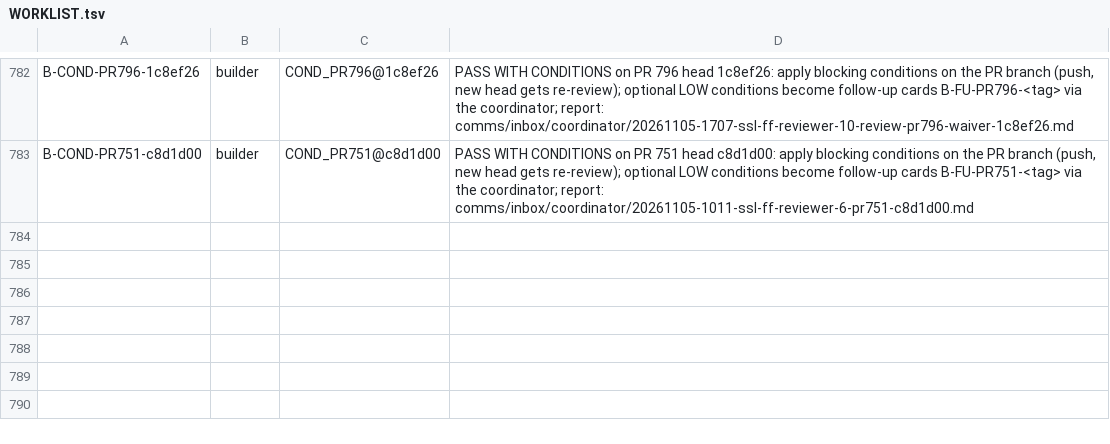
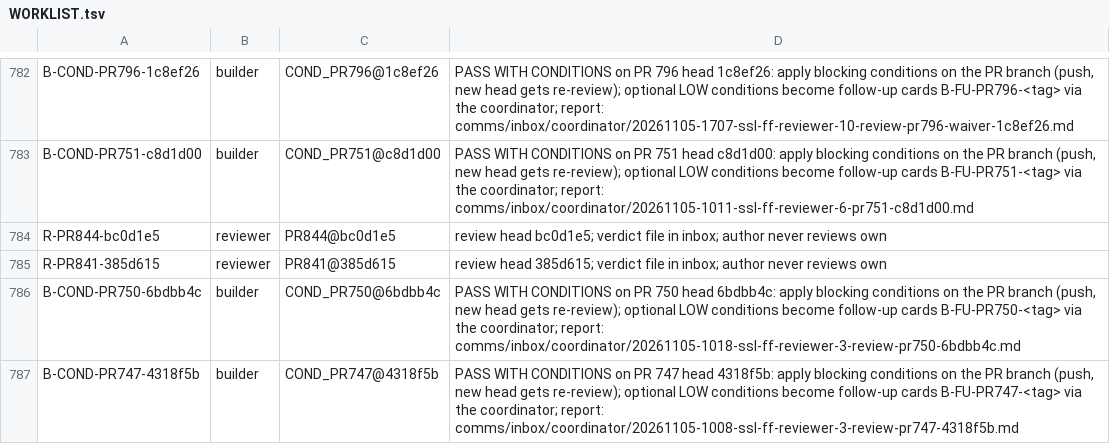
Before and after one commit to SpinStateLabs/field-platform, a TSV file: comms/WORKLIST.tsv, drawn as a sheet; only a part is shown, gaps mark what is left out.

Commit message:
comms: queue-keeper restock

```diff
--- a/comms/WORKLIST.tsv
+++ b/comms/WORKLIST.tsv
@@ -783 +783,5 @@ B-COND-PR796-1c8ef26	builder	COND_PR796@1c8ef26	PASS WITH CONDITIONS on PR 796 h
 B-COND-PR751-c8d1d00	builder	COND_PR751@c8d1d00	PASS WITH CONDITIONS on PR 751 head c8d1d00: apply blocking conditions on the PR branch (push, new head gets re-review); optional LOW conditions become follow-up cards B-FU-PR751-<tag> via the coordinator; report: comms/inbox/coordinator/20261105-1011-ssl-ff-reviewer-6-pr751-c8d1d00.md
+R-PR844-bc0d1e5	reviewer	PR844@bc0d1e5	review head bc0d1e5; verdict file in inbox; author never reviews own
+R-PR841-385d615	reviewer	PR841@385d615	review head 385d615; verdict file in inbox; author never reviews own
+B-COND-PR750-6bdbb4c	builder	COND_PR750@6bdbb4c	PASS WITH CONDITIONS on PR 750 head 6bdbb4c: apply blocking conditions on the PR branch (push, new head gets re-review); optional LOW conditions become follow-up cards B-FU-PR750-<tag> via the coordinator; report: comms/inbox/coordinator/20261105-1018-ssl-ff-reviewer-3-review-pr750-6bdbb4c.md
+B-COND-PR747-4318f5b	builder	COND_PR747@4318f5b	PASS WITH CONDITIONS on PR 747 head 4318f5b: apply blocking conditions on the PR branch (push, new head gets re-review); optional LOW conditions become follow-up cards B-FU-PR747-<tag> via the coordinator; report: comms/inbox/coordinator/20261105-1008-ssl-ff-reviewer-3-review-pr747-4318f5b.md
```
